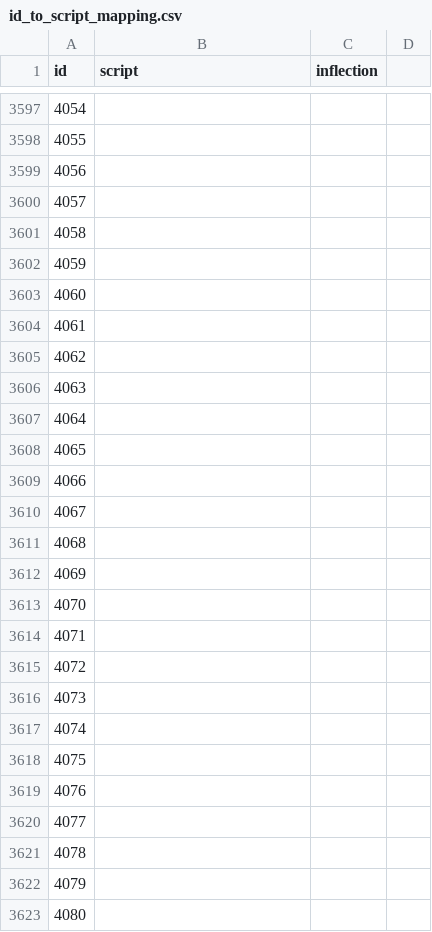
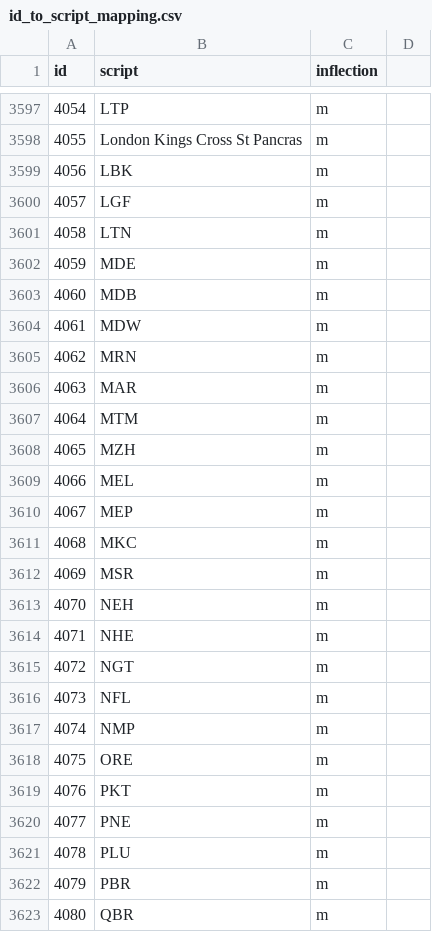
Before and after one commit to Rail-Announcements/ketech-llpa-announcements, a CSV file: id_to_script_mapping.csv, drawn as a sheet; only a part is shown, gaps mark what is left out; the diff covers the shown part only.

```diff
--- a/id_to_script_mapping.csv
+++ b/id_to_script_mapping.csv
@@ -3597,27 +3597,27 @@
-4054,,,
-4055,,,
-4056,,,
-4057,,,
-4058,,,
-4059,,,
-4060,,,
-4061,,,
-4062,,,
-4063,,,
-4064,,,
-4065,,,
-4066,,,
-4067,,,
-4068,,,
-4069,,,
-4070,,,
-4071,,,
-4072,,,
-4073,,,
-4074,,,
-4075,,,
-4076,,,
-4077,,,
-4078,,,
-4079,,,
-4080,,,
+4054,LTP,m,
+4055,London Kings Cross St Pancras,m,
+4056,LBK,m,
+4057,LGF,m,
+4058,LTN,m,
+4059,MDE,m,
+4060,MDB,m,
+4061,MDW,m,
+4062,MRN,m,
+4063,MAR,m,
+4064,MTM,m,
+4065,MZH,m,
+4066,MEL,m,
+4067,MEP,m,
+4068,MKC,m,
+4069,MSR,m,
+4070,NEH,m,
+4071,NHE,m,
+4072,NGT,m,
+4073,NFL,m,
+4074,NMP,m,
+4075,ORE,m,
+4076,PKT,m,
+4077,PNE,m,
+4078,PLU,m,
+4079,PBR,m,
+4080,QBR,m,
```
Also changed, not shown: 134 edited cells elsewhere in this file.
